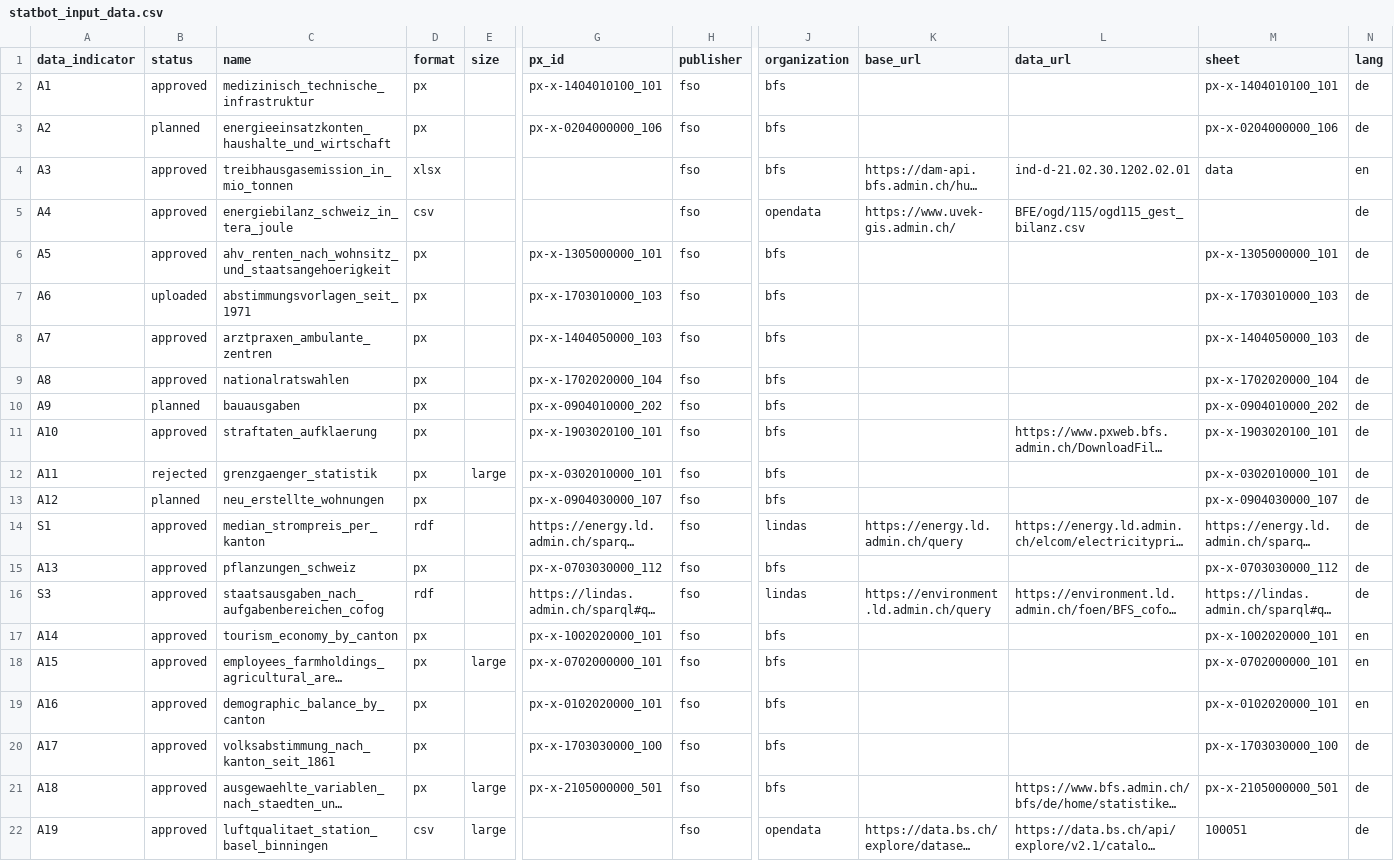
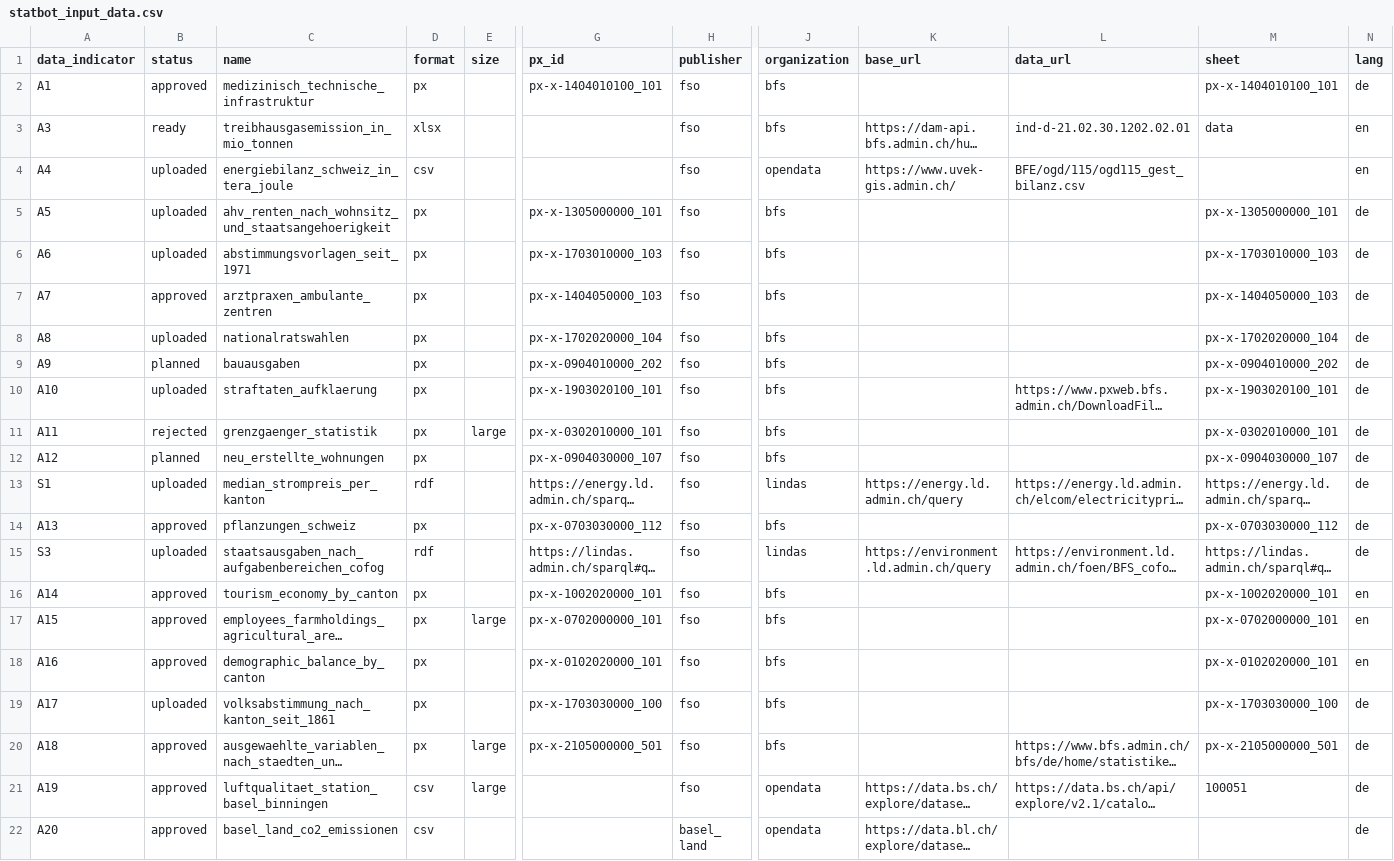
Before and after one commit to statistikZH/statbotData, a CSV file: data/const/statbot_input_data.csv, drawn as a sheet; only a part is shown, gaps mark what is left out; the shorter side is filled out with more unchanged rows; long unchanged cells end in …; removed rows and columns are numbered as before the commit, all else as after; rows hold the shown columns only; the diff names each change by its address in the sheet, - before the commit and + after, or states it on an @@ line.

Commit message:
dataset list: set status to `uploaded` for the uploaded datasets

```diff
--- a/data/const/statbot_input_data.csv
+++ b/data/const/statbot_input_data.csv
-row 3: A2 | planned | energieeinsatzkonten_haushalte_und_wirtschaft | px |  | px-x-0204000000_106 | fso | bfs |  |  | px-x-0204000000_106 | de
-B3 (status): approved
+B3 (status): ready
-B4:B5 (status): approved
+B4:B5 (status): uploaded
-N4 (lang): de
+N4 (lang): en
-B8 (status): approved
+B8 (status): uploaded
-B10 (status): approved
+B10 (status): uploaded
-B13 (status): approved
+B13 (status): uploaded
-B15 (status): approved
+B15 (status): uploaded
-B19 (status): approved
+B19 (status): uploaded
```
